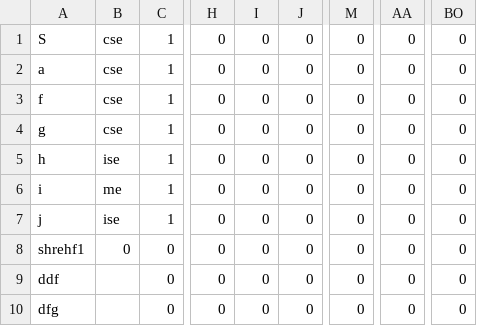
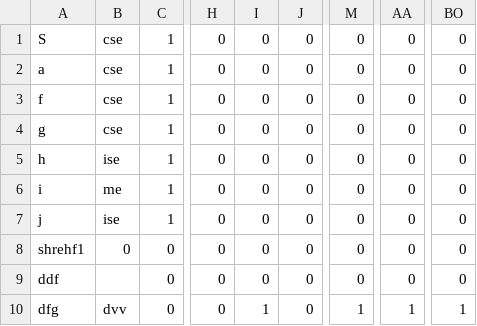
Before and after one commit to Shreya5619/TimeTable-Architect, a CSV file: details/teacher_file.csv, drawn as a sheet; only a part is shown, gaps mark what is left out; the diff names each change by its address in the sheet, - before the commit and + after, or states it on an @@ line.

```diff
--- a/details/teacher_file.csv
+++ b/details/teacher_file.csv
-B10: (empty)
+B10: dvv
-I10: 0
+I10: 1
-M10: 0
+M10: 1
-AA10: 0
+AA10: 1
-BO10: 0
+BO10: 1
```
Also changed, not shown: 1 other file.
